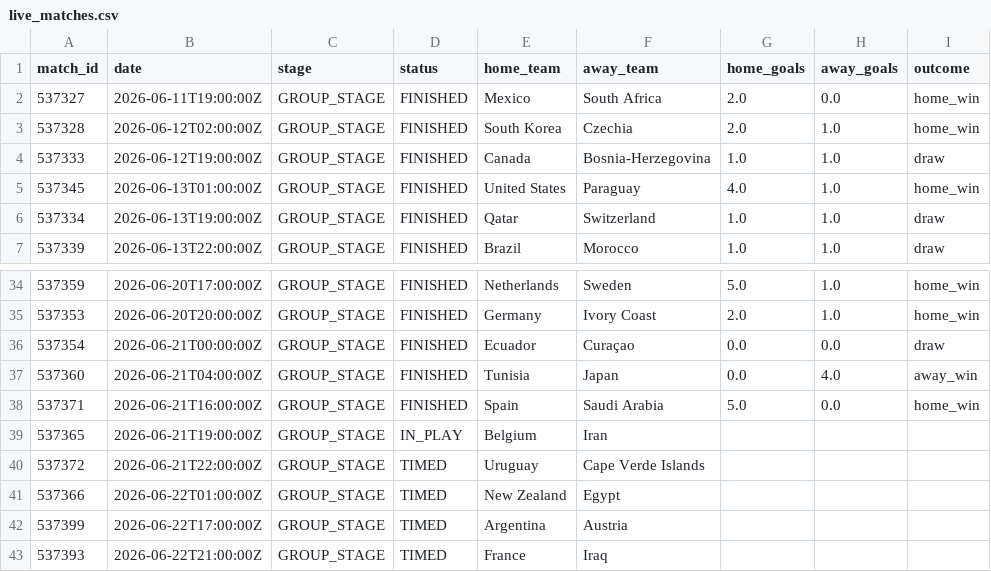
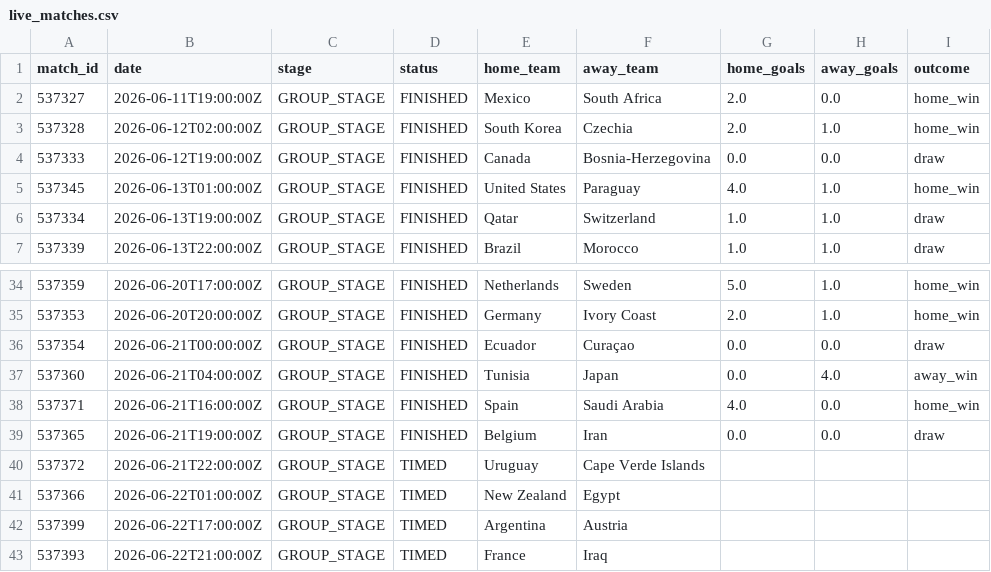
Before and after one commit to ABHIRAMKATARI1289/FIFA-WC-2026, a CSV file: data/processed/live_matches.csv, drawn as a sheet; only a part is shown, gaps mark what is left out.

```diff
--- a/data/processed/live_matches.csv
+++ b/data/processed/live_matches.csv
@@ -3,3 +3,3 @@ match_id,date,stage,status,home_team,away_team,home_goals,away_goals,outcome
 537328,2026-06-12T02:00:00Z,GROUP_STAGE,FINISHED,South Korea,Czechia,2.0,1.0,home_win
-537333,2026-06-12T19:00:00Z,GROUP_STAGE,FINISHED,Canada,Bosnia-Herzegovina,1.0,1.0,draw
+537333,2026-06-12T19:00:00Z,GROUP_STAGE,FINISHED,Canada,Bosnia-Herzegovina,0.0,0.0,draw
 537345,2026-06-13T01:00:00Z,GROUP_STAGE,FINISHED,United States,Paraguay,4.0,1.0,home_win
@@ -37,4 +37,4 @@ match_id,date,stage,status,home_team,away_team,home_goals,away_goals,outcome
 537360,2026-06-21T04:00:00Z,GROUP_STAGE,FINISHED,Tunisia,Japan,0.0,4.0,away_win
-537371,2026-06-21T16:00:00Z,GROUP_STAGE,FINISHED,Spain,Saudi Arabia,5.0,0.0,home_win
-537365,2026-06-21T19:00:00Z,GROUP_STAGE,IN_PLAY,Belgium,Iran,,,
+537371,2026-06-21T16:00:00Z,GROUP_STAGE,FINISHED,Spain,Saudi Arabia,4.0,0.0,home_win
+537365,2026-06-21T19:00:00Z,GROUP_STAGE,FINISHED,Belgium,Iran,0.0,0.0,draw
 537372,2026-06-21T22:00:00Z,GROUP_STAGE,TIMED,Uruguay,Cape Verde Islands,,,
```
